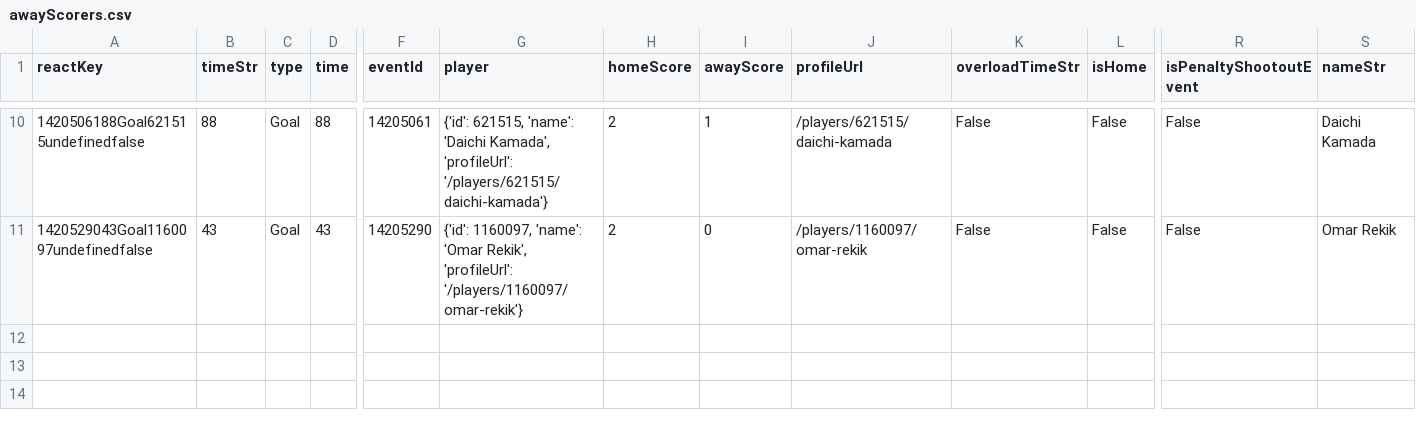
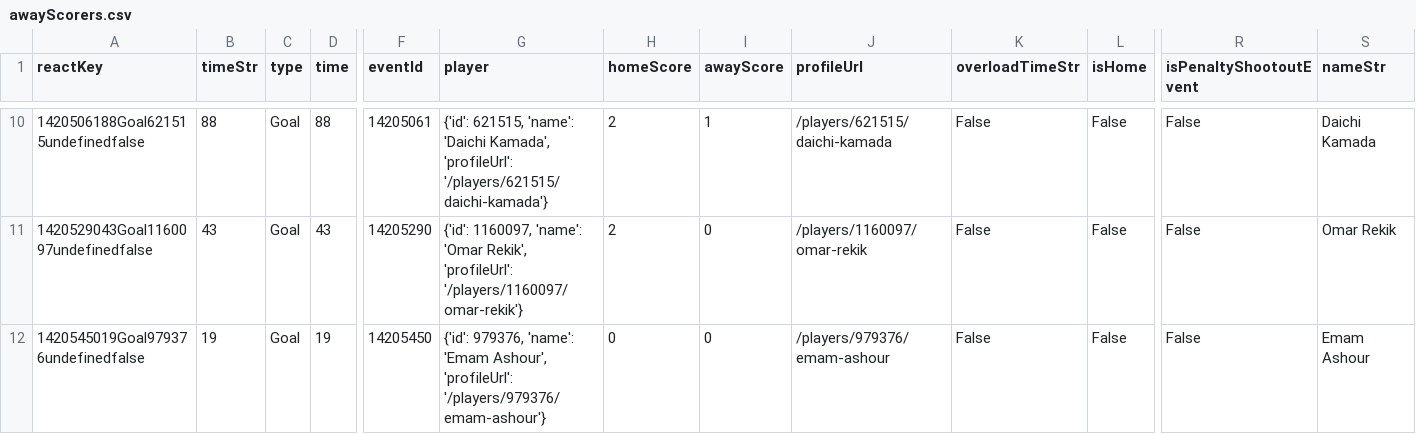
Before and after one commit to bolaxel/wcup26, a CSV file: goals/csv/awayScorers.csv, drawn as a sheet; only a part is shown, gaps mark what is left out; rows hold the shown columns only; the diff names each change by its address in the sheet, - before the commit and + after, or states it on an @@ line.

```diff
--- a/goals/csv/awayScorers.csv
+++ b/goals/csv/awayScorers.csv
+row 12: 1420545019Goal979376undefinedfalse | 19 | Goal | 19 | 14205450 | {'id': 979376, 'name': 'Emam Ashour', 'profileUrl': '/players/979376/emam-ashour'} | 0 | 0 | /players/979376/emam-ashour | False | False | False | Emam Ashour
```
Also changed, not shown: goals/csv/homeScorers.csv, matchStats/csv/fotmob_match_stats.csv, 4 other files.
